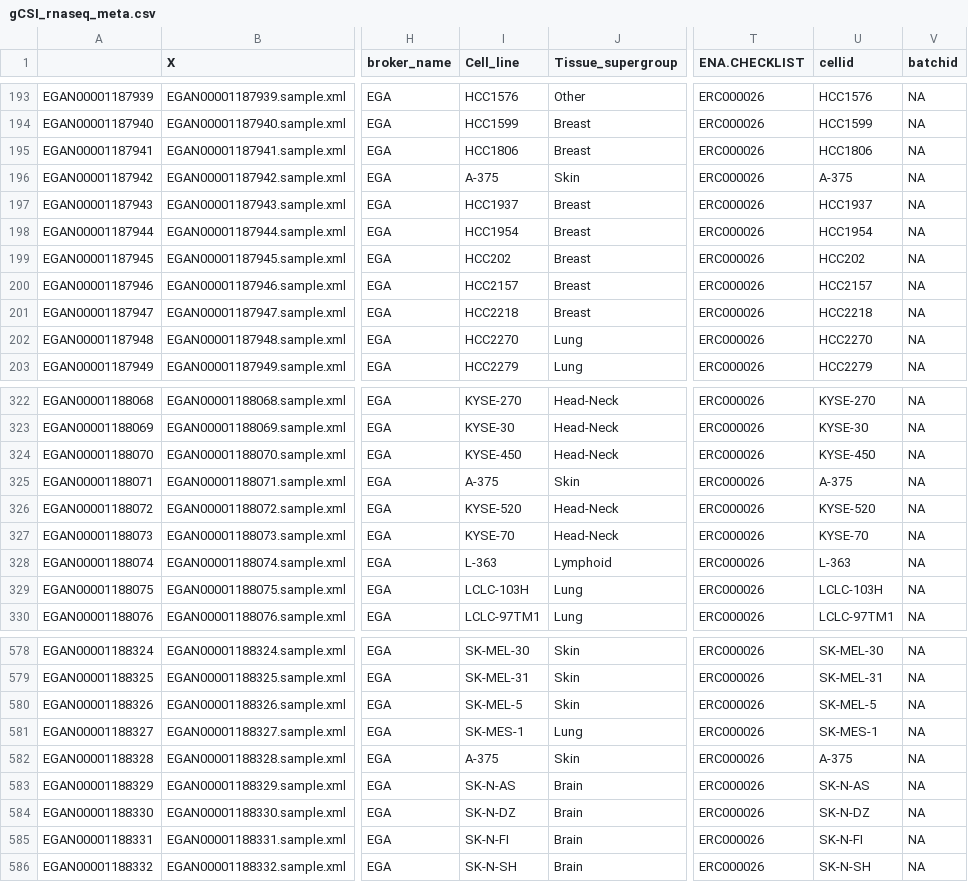
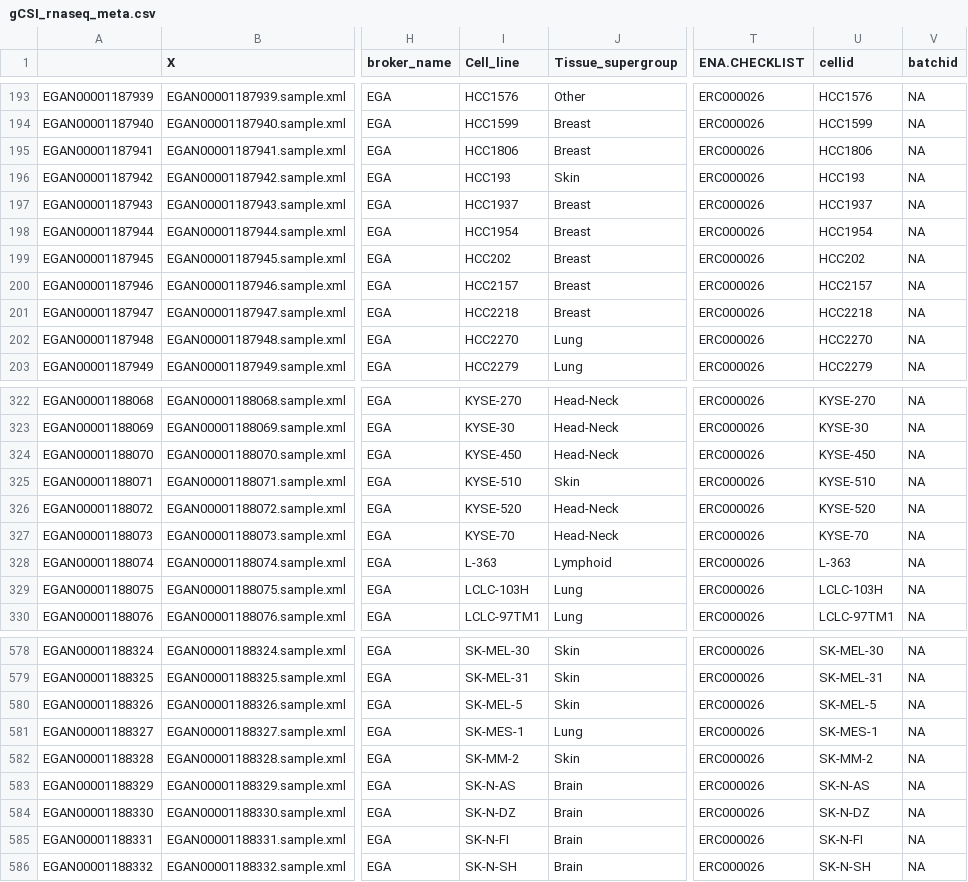
Before and after one commit to BHKLAB-DataProcessing/Annotations, a CSV file: gCSI_rnaseq_meta.csv, drawn as a sheet; only a part is shown, gaps mark what is left out; the diff names each change by its address in the sheet, - before the commit and + after, or states it on an @@ line.

Commit message:
Fixed gcsi mapping issue

```diff
--- a/gCSI_rnaseq_meta.csv
+++ b/gCSI_rnaseq_meta.csv
-I196 (Cell_line): A-375
+I196 (Cell_line): HCC193
-U196 (cellid): A-375
+U196 (cellid): HCC193
-I325 (Cell_line): A-375
+I325 (Cell_line): KYSE-510
-U325 (cellid): A-375
+U325 (cellid): KYSE-510
-I582 (Cell_line): A-375
+I582 (Cell_line): SK-MM-2
-U582 (cellid): A-375
+U582 (cellid): SK-MM-2
```
